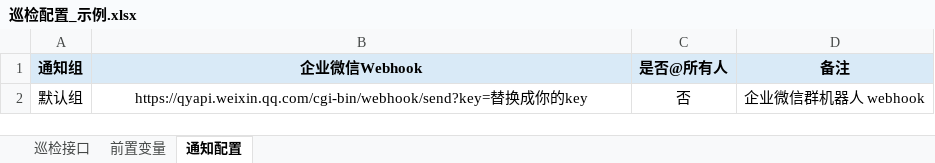
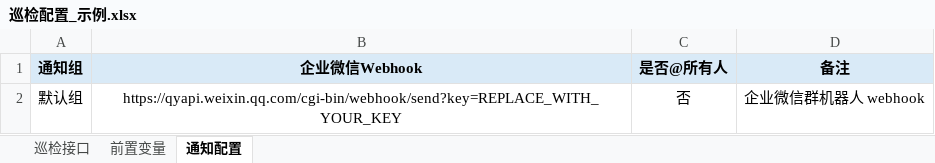
Before and after one commit to Lin-qa/polling-inspector, an Excel workbook: config/巡检配置_示例.xlsx, sheet 通知配置, drawn as a sheet; values as stored, in another font and other column widths than the file's, no borders; the diff names each change by its address in the sheet, - before the commit and + after, or states it on an @@ line.

```diff
--- a/config/巡检配置_示例.xlsx (sheet 通知配置)
+++ b/config/巡检配置_示例.xlsx (sheet 通知配置)
-B2 (企业微信Webhook): https://qyapi.weixin.qq.com/cgi-bin/webhook/send?key=替换成你的key
+B2 (企业微信Webhook): https://qyapi.weixin.qq.com/cgi-bin/webhook/send?key=REPLACE_WITH_YOUR_KEY
```
Also changed, not shown: 4 other files.
